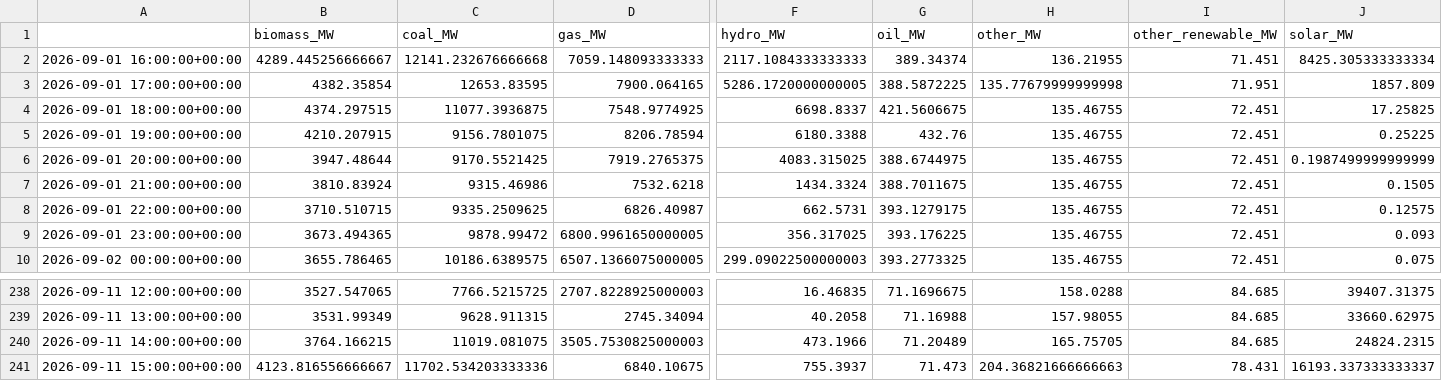
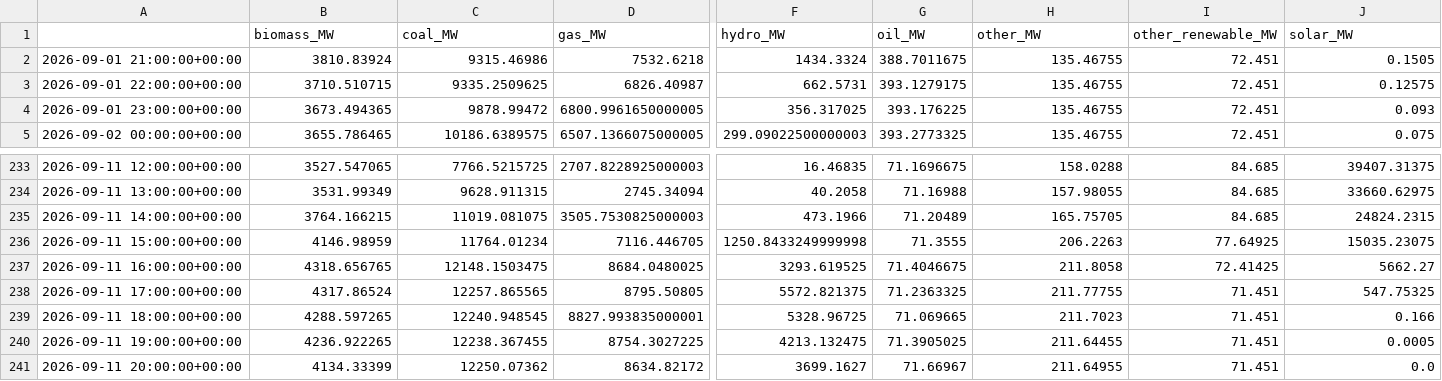
Before and after one commit to dayture/greenit_carbon_impact_forecasting, a CSV file: data/de_lu_carbon_intensity.csv, drawn as a sheet; only a part is shown, gaps mark what is left out; removed rows and columns are numbered as before the commit, all else as after; rows hold the shown columns only; the diff covers the shown part only; the diff names each change by its address in the sheet, - before the commit and + after, or states it on an @@ line.

```diff
--- a/data/de_lu_carbon_intensity.csv
+++ b/data/de_lu_carbon_intensity.csv
-row 2: 2026-09-01 16:00:00+00:00 | 4289.445256666667 | 12141.232676666668 | 7059.148093333333 | 2117.1084333333333 | 389.34374 | 136.21955 | 71.451 | 8425.305333333334
-row 3: 2026-09-01 17:00:00+00:00 | 4382.35854 | 12653.83595 | 7900.064165 | 5286.1720000000005 | 388.5872225 | 135.77679999999998 | 71.951 | 1857.809
-row 4: 2026-09-01 18:00:00+00:00 | 4374.297515 | 11077.3936875 | 7548.9774925 | 6698.8337 | 421.5606675 | 135.46755 | 72.451 | 17.25825
-row 5: 2026-09-01 19:00:00+00:00 | 4210.207915 | 9156.7801075 | 8206.78594 | 6180.3388 | 432.76 | 135.46755 | 72.451 | 0.25225
-row 6: 2026-09-01 20:00:00+00:00 | 3947.48644 | 9170.5521425 | 7919.2765375 | 4083.315025 | 388.6744975 | 135.46755 | 72.451 | 0.1987499999999999
-B236 (biomass_MW): 4123.816556666667
+B236 (biomass_MW): 4146.98959
-C236 (coal_MW): 11702.534203333336
+C236 (coal_MW): 11764.01234
-D236 (gas_MW): 6840.10675
+D236 (gas_MW): 7116.446705
-F236 (hydro_MW): 755.3937
+F236 (hydro_MW): 1250.8433249999998
-G236 (oil_MW): 71.473
+G236 (oil_MW): 71.3555
-H236 (other_MW): 204.36821666666663
+H236 (other_MW): 206.2263
-I236 (other_renewable_MW): 78.431
+I236 (other_renewable_MW): 77.64925
-J236 (solar_MW): 16193.337333333337
+J236 (solar_MW): 15035.23075
+row 237: 2026-09-11 16:00:00+00:00 | 4318.656765 | 12148.1503475 | 8684.0480025 | 3293.619525 | 71.4046675 | 211.8058 | 72.41425 | 5662.27
+row 238: 2026-09-11 17:00:00+00:00 | 4317.86524 | 12257.865565 | 8795.50805 | 5572.821375 | 71.2363325 | 211.77755 | 71.451 | 547.75325
+row 239: 2026-09-11 18:00:00+00:00 | 4288.597265 | 12240.948545 | 8827.993835000001 | 5328.96725 | 71.069665 | 211.7023 | 71.451 | 0.166
+row 240: 2026-09-11 19:00:00+00:00 | 4236.922265 | 12238.367455 | 8754.3027225 | 4213.132475 | 71.3905025 | 211.64455 | 71.451 | 0.0005
+row 241: 2026-09-11 20:00:00+00:00 | 4134.33399 | 12250.07362 | 8634.82172 | 3699.1627 | 71.66967 | 211.64955 | 71.451 | 0.0
```
Also changed, not shown: 3 edited cells elsewhere in this file, data/de_lu_features.csv, data/de_lu_hourly_generation.csv, 2 other files.
